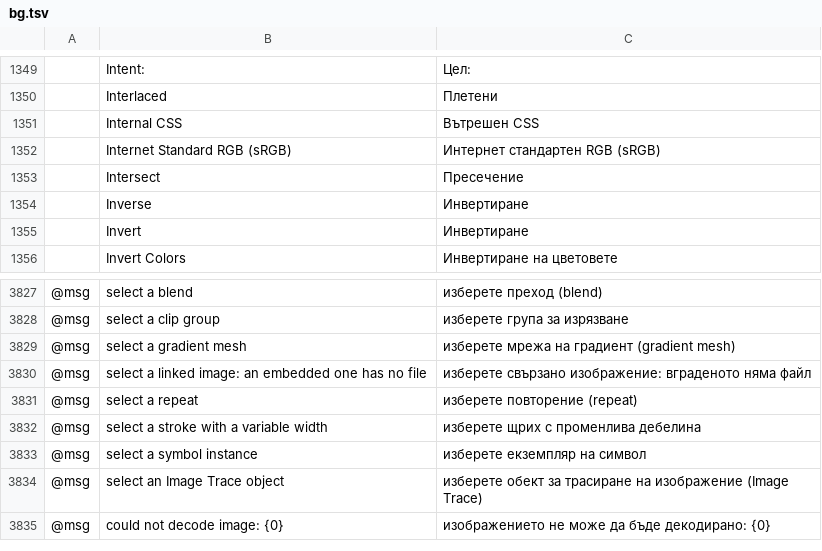
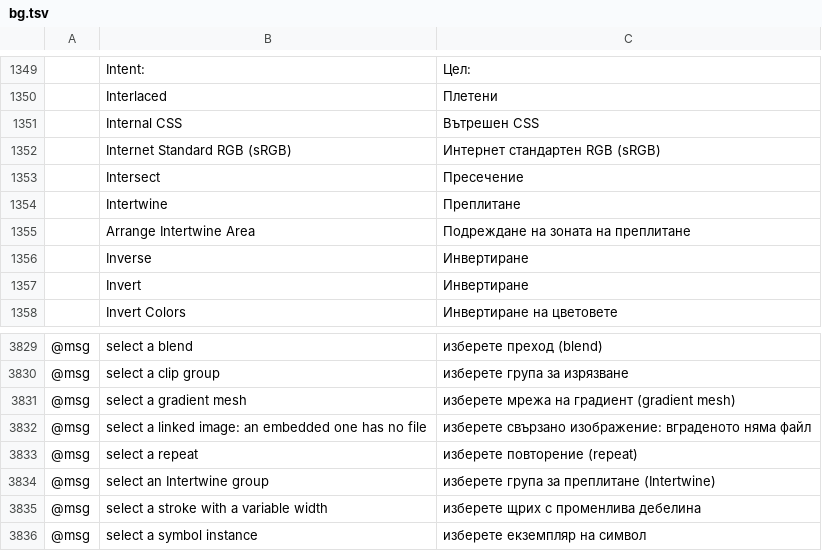
Before and after one commit to 00xJS/vectorcraft, a TSV file: crates/ui-egui/src/i18n/bg.tsv, drawn as a sheet; only a part is shown, gaps mark what is left out; the shorter side is filled out with more unchanged rows; the diff names each change by its address in the sheet, - before the commit and + after, or states it on an @@ line.

Commit message:
i18n: Bulgarian rows for Intertwine (#2095)

```diff
--- a/crates/ui-egui/src/i18n/bg.tsv
+++ b/crates/ui-egui/src/i18n/bg.tsv
+row 1354:  | Intertwine | Преплитане
+row 1355:  | Arrange Intertwine Area | Подреждане на зоната на преплитане
+row 3834: @msg | select an Intertwine group | изберете група за преплитане (Intertwine)
```
